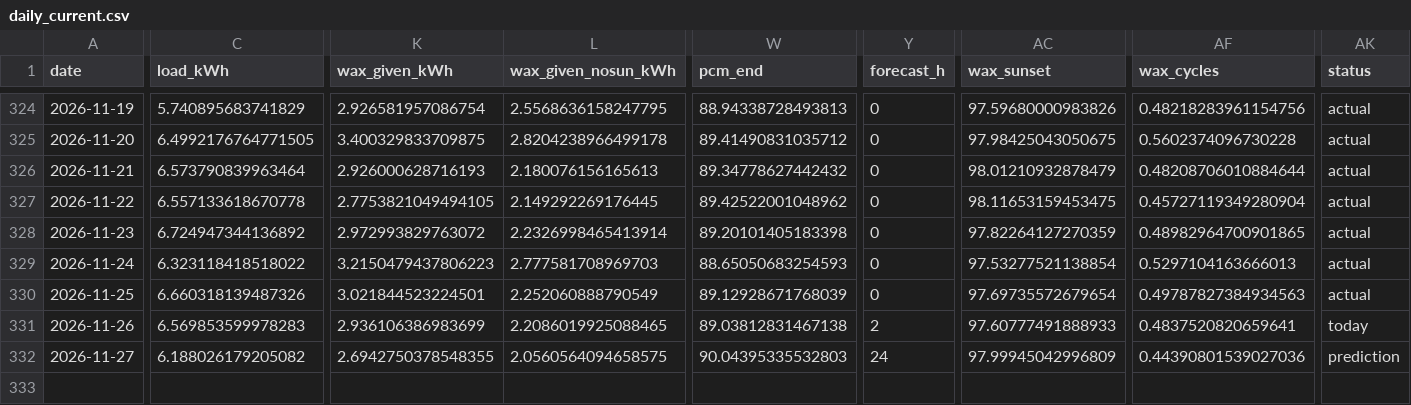
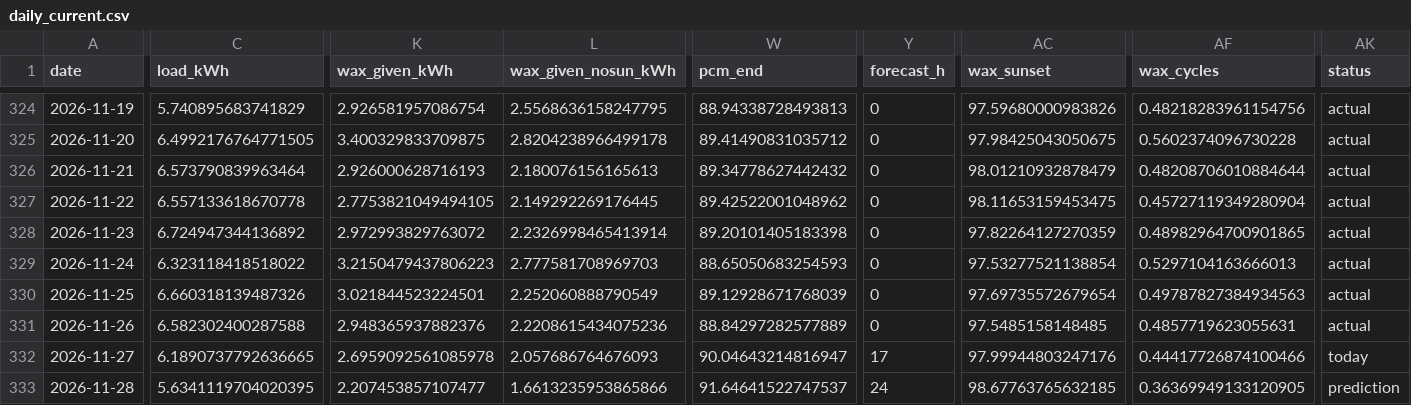
Before and after one commit to saineelam132-art/coldstorage, a CSV file: results/live/daily_current.csv, drawn as a sheet; only a part is shown, gaps mark what is left out; rows hold the shown columns only; the diff covers the shown part only; the diff names each change by its address in the sheet, - before the commit and + after, or states it on an @@ line.

```diff
--- a/results/live/daily_current.csv
+++ b/results/live/daily_current.csv
-C331 (load_kWh): 6.569853599978283
+C331 (load_kWh): 6.582302400287588
-K331 (wax_given_kWh): 2.936106386983699
+K331 (wax_given_kWh): 2.948365937882376
-L331 (wax_given_nosun_kWh): 2.2086019925088465
+L331 (wax_given_nosun_kWh): 2.2208615434075236
-W331 (pcm_end): 89.03812831467138
+W331 (pcm_end): 88.84297282577889
-Y331 (forecast_h): 2
+Y331 (forecast_h): 0
-AC331 (wax_sunset): 97.60777491888933
+AC331 (wax_sunset): 97.5485158148485
-AF331 (wax_cycles): 0.4837520820659641
+AF331 (wax_cycles): 0.4857719623055631
-AK331 (status): today
+AK331 (status): actual
-C332 (load_kWh): 6.188026179205082
+C332 (load_kWh): 6.1890737792636665
-K332 (wax_given_kWh): 2.6942750378548355
+K332 (wax_given_kWh): 2.6959092561085978
-L332 (wax_given_nosun_kWh): 2.0560564094658575
+L332 (wax_given_nosun_kWh): 2.057686764676093
-W332 (pcm_end): 90.04395335532803
+W332 (pcm_end): 90.04643214816947
-Y332 (forecast_h): 24
+Y332 (forecast_h): 17
-AC332 (wax_sunset): 97.99945042996809
+AC332 (wax_sunset): 97.99944803247176
-AF332 (wax_cycles): 0.44390801539027036
+AF332 (wax_cycles): 0.44417726874100466
-AK332 (status): prediction
+AK332 (status): today
+row 333: 2026-11-28 | 5.6341119704020395 | 2.207453857107477 | 1.6613235953865866 | 91.64641522747537 | 24 | 98.67763765632185 | 0.36369949133120905 | prediction
```
Also changed, not shown: 12 edited cells elsewhere in this file, data/live/openmeteo_archive_2026.csv, results/live/daily_recommended.csv, 22 other files.
